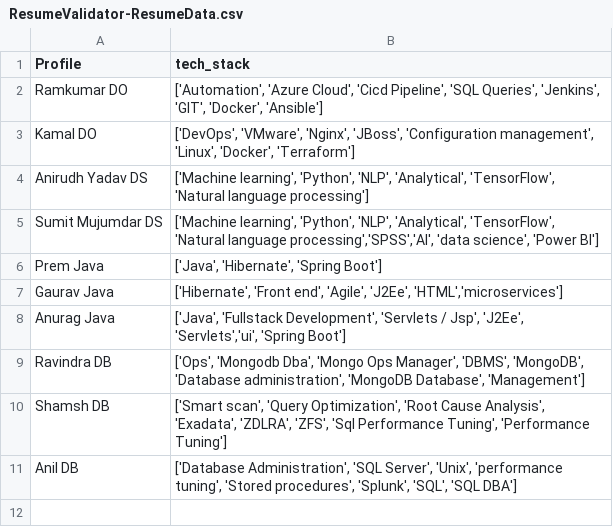
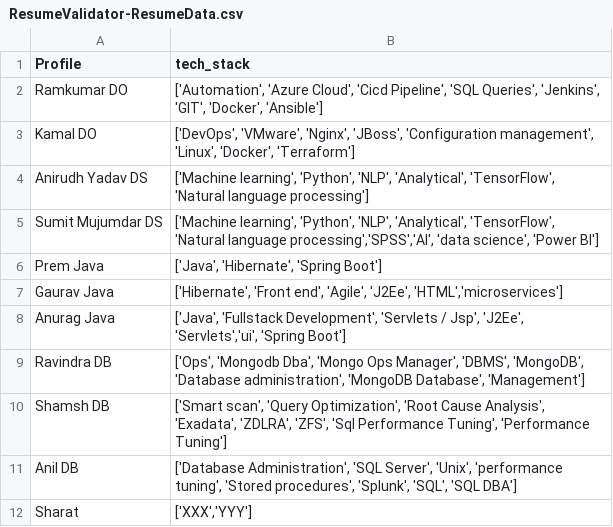
Before and after one commit to anirudhyadav/ISBG4FP1, a CSV file: ResumeValidator-ResumeData.csv, drawn as a sheet; the diff names each change by its address in the sheet, - before the commit and + after, or states it on an @@ line.

```diff
--- a/ResumeValidator-ResumeData.csv
+++ b/ResumeValidator-ResumeData.csv
+row 12: Sharat | ['XXX','YYY']
```
Also changed, not shown: 2 other files.
